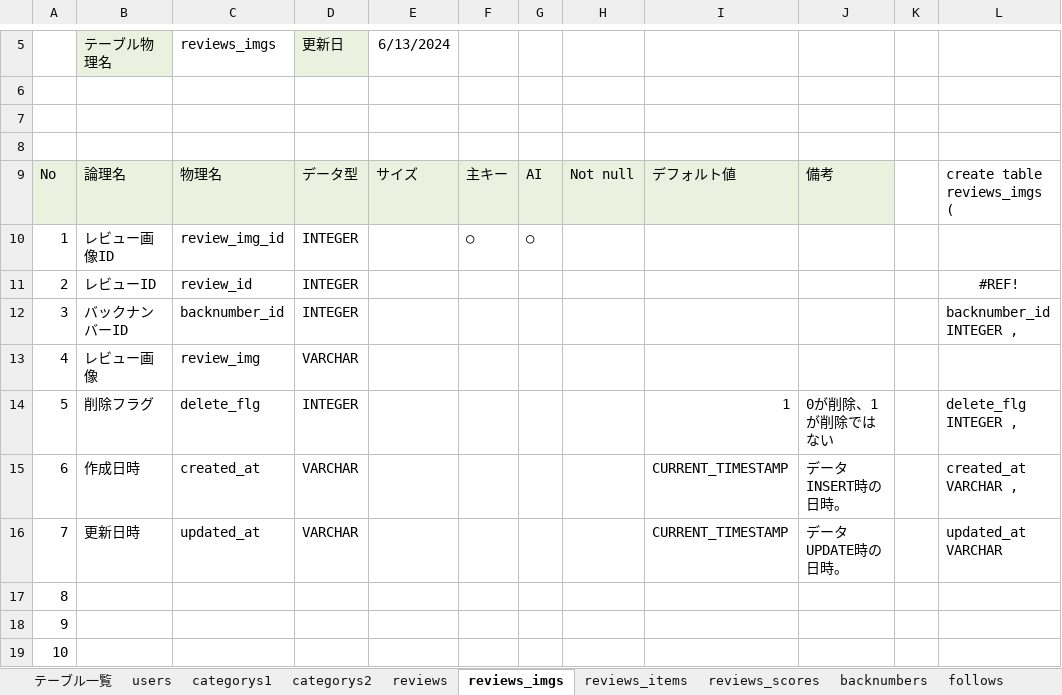
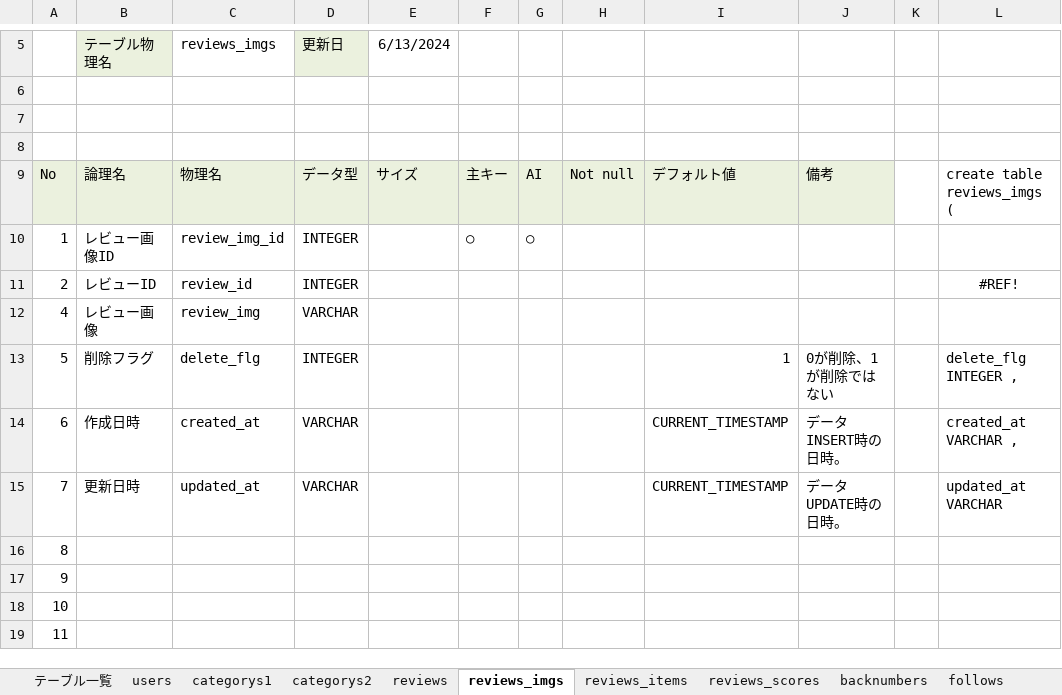
Before and after one commit to plusdojo2024/A4, an Excel workbook: doc/02_外部設計/02_DB定義書_A4.xlsx, sheet reviews_imgs, drawn as a sheet; only a part is shown, gaps mark what is left out; the shorter side is filled out with more unchanged rows; values as stored, in another font and other column widths than the file's, no borders; the diff names each change by its address in the sheet, - before the commit and + after, or states it on an @@ line.

```diff
--- a/doc/02_外部設計/02_DB定義書_A4.xlsx (sheet reviews_imgs)
+++ b/doc/02_外部設計/02_DB定義書_A4.xlsx (sheet reviews_imgs)
-row 12: 3 | バックナンバーID | backnumber_id | INTEGER |  |  |  |  |  |  |  | backnumber_id INTEGER ,
```
Also changed, not shown: sheet reviews_items, 1 other file.
